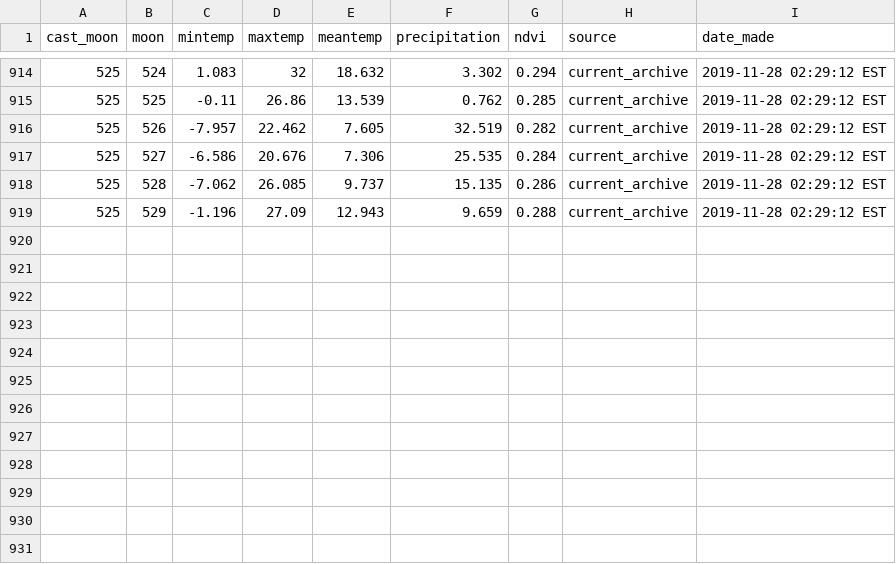
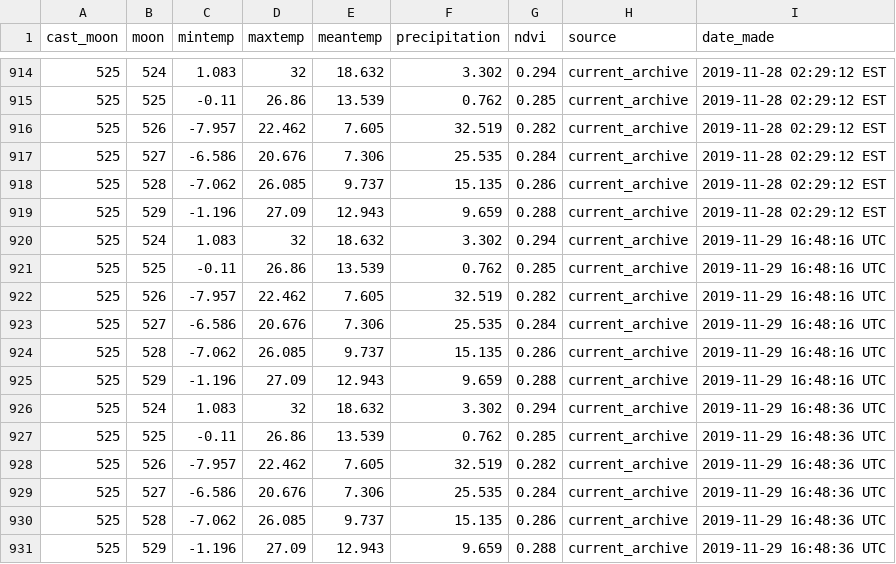
Before and after one commit to weecology/portal-forecasts, a CSV file: data/covariate_casts.csv, drawn as a sheet; only a part is shown, gaps mark what is left out.

```diff
--- a/data/covariate_casts.csv
+++ b/data/covariate_casts.csv
@@ -919 +919,13 @@
 525,529,-1.196,27.09,12.943,9.659,0.288,"current_archive","2019-11-28 02:29:12 EST"
+525,524,1.083,32,18.632,3.302,0.294,"current_archive","2019-11-29 16:48:16 UTC"
+525,525,-0.11,26.86,13.539,0.762,0.285,"current_archive","2019-11-29 16:48:16 UTC"
+525,526,-7.957,22.462,7.605,32.519,0.282,"current_archive","2019-11-29 16:48:16 UTC"
+525,527,-6.586,20.676,7.306,25.535,0.284,"current_archive","2019-11-29 16:48:16 UTC"
+525,528,-7.062,26.085,9.737,15.135,0.286,"current_archive","2019-11-29 16:48:16 UTC"
+525,529,-1.196,27.09,12.943,9.659,0.288,"current_archive","2019-11-29 16:48:16 UTC"
+525,524,1.083,32,18.632,3.302,0.294,"current_archive","2019-11-29 16:48:36 UTC"
+525,525,-0.11,26.86,13.539,0.762,0.285,"current_archive","2019-11-29 16:48:36 UTC"
+525,526,-7.957,22.462,7.605,32.519,0.282,"current_archive","2019-11-29 16:48:36 UTC"
+525,527,-6.586,20.676,7.306,25.535,0.284,"current_archive","2019-11-29 16:48:36 UTC"
+525,528,-7.062,26.085,9.737,15.135,0.286,"current_archive","2019-11-29 16:48:36 UTC"
+525,529,-1.196,27.09,12.943,9.659,0.288,"current_archive","2019-11-29 16:48:36 UTC"
```
Also changed, not shown: 6 other files.
